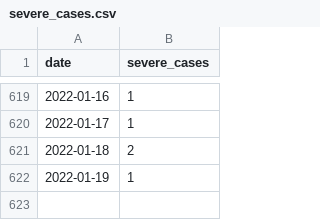
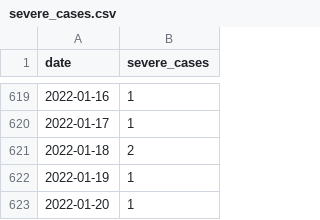
Before and after one commit to kzktmr/Covid19Dashboard, a CSV file: data/severe_cases.csv, drawn as a sheet; only a part is shown, gaps mark what is left out; the diff names each change by its address in the sheet, - before the commit and + after, or states it on an @@ line.

Commit message:
Data updated

```diff
--- a/data/severe_cases.csv
+++ b/data/severe_cases.csv
+row 623: 2022-01-20 | 1
```
